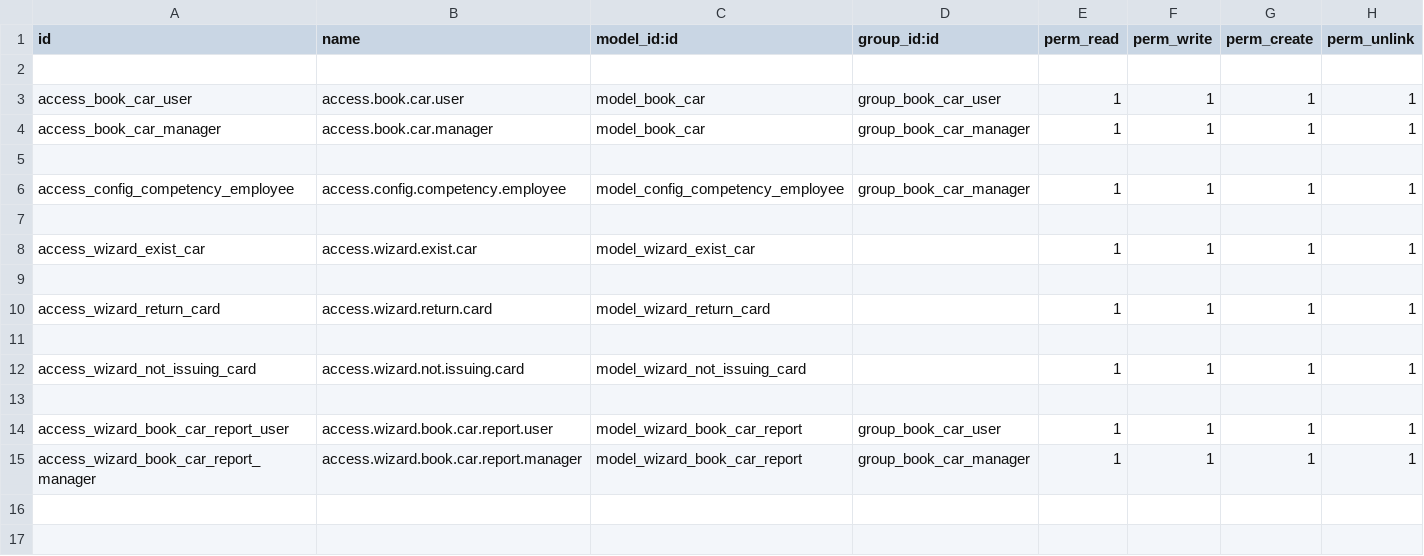
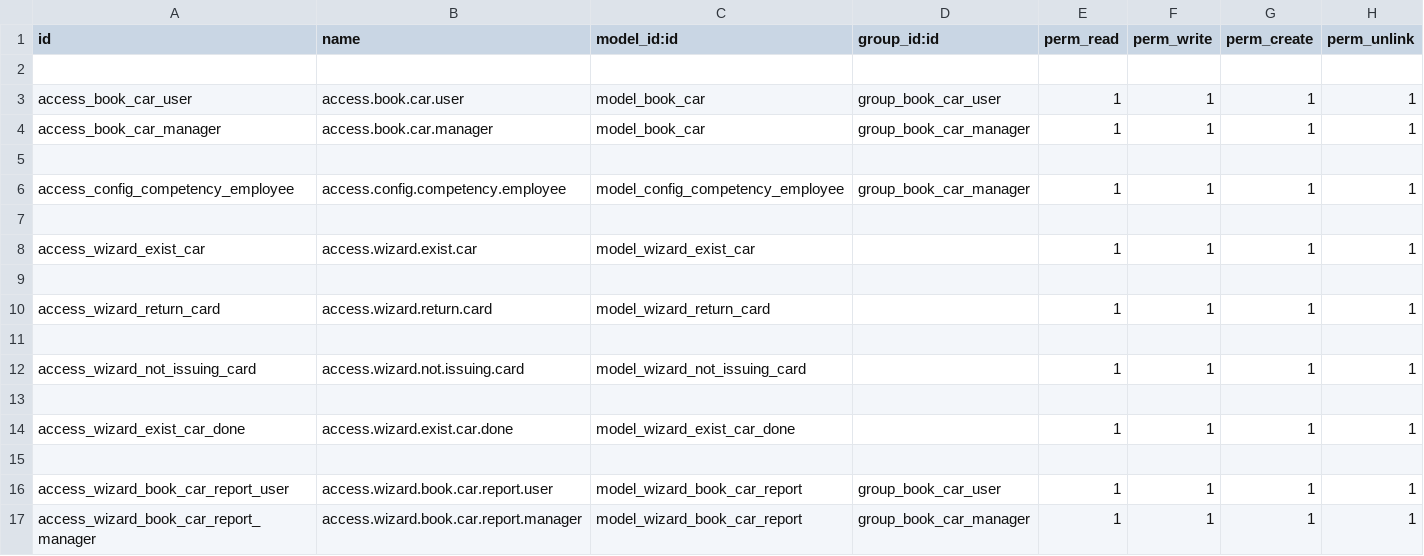
Before and after one commit to sonhasoftware/odoo-customize, a CSV file: sonha_book_car/security/ir.model.access.csv, drawn as a sheet; the diff names each change by its address in the sheet, - before the commit and + after, or states it on an @@ line.

```diff
--- a/sonha_book_car/security/ir.model.access.csv
+++ b/sonha_book_car/security/ir.model.access.csv
+row 14: access_wizard_exist_car_done | access.wizard.exist.car.done | model_wizard_exist_car_done |  | 1 | 1 | 1 | 1
+row 15: (empty)
```
Also changed, not shown: 10 other files.
